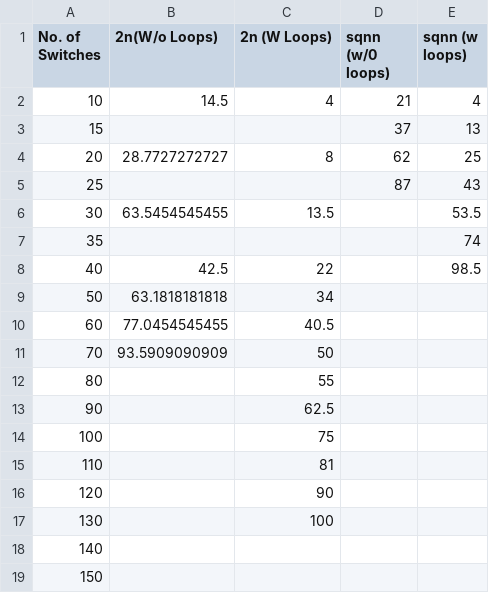
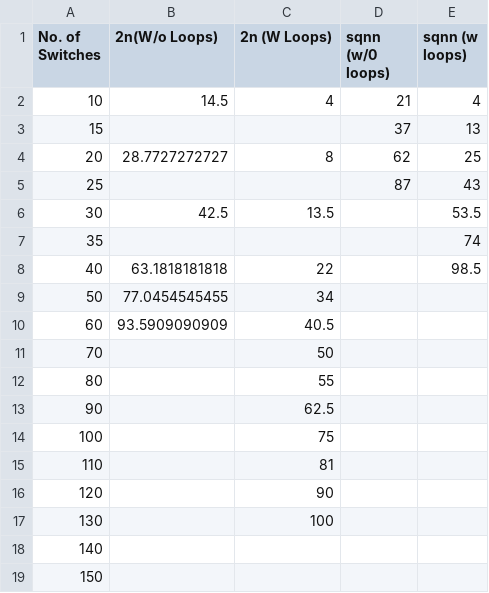
Before and after one commit to praveingk/bnvmapper, a CSV file: plots/randomgraph_overhead.csv, drawn as a sheet.

Commit message:
plo

```diff
--- a/plots/randomgraph_overhead.csv
+++ b/plots/randomgraph_overhead.csv
@@ -5,8 +5,8 @@ No. of Switches,2n(W/o Loops),2n (W Loops),sqnn (w/0 loops),sqnn (w loops)
 25,,,87,43
-30,63.5454545455,13.5,,53.5
+30,42.5,13.5,,53.5
 35,,,,74
-40,42.5,22,,98.5
-50,63.1818181818,34,,
-60,77.0454545455,40.5,,
-70,93.5909090909,50,,
+40,63.1818181818,22,,98.5
+50,77.0454545455,34,,
+60,93.5909090909,40.5,,
+70,,50,,
 80,,55,,
```
